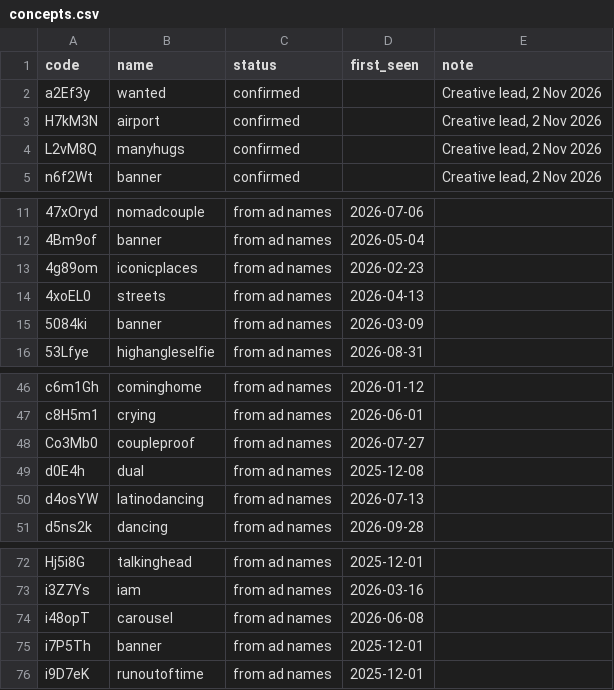
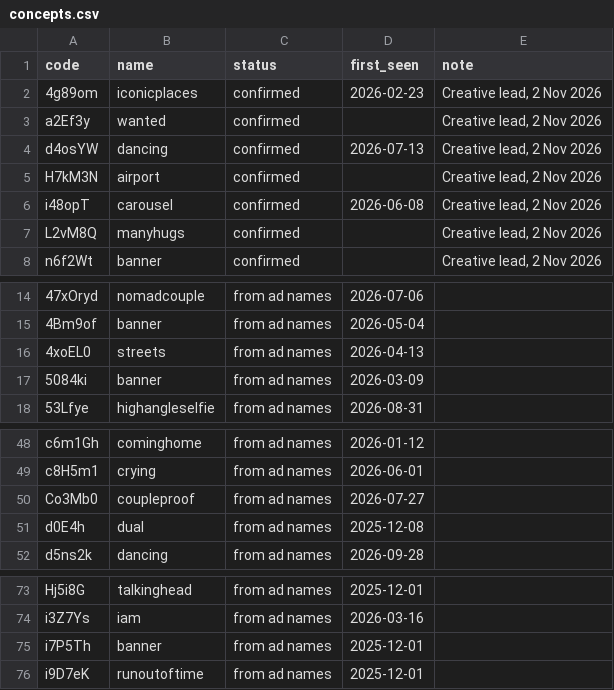
Before and after one commit to teddyhd-dev/bumpy-creative-os, a CSV file: core/concepts.csv, drawn as a sheet; only a part is shown, gaps mark what is left out; removed rows and columns are numbered as before the commit, all else as after; the diff names each change by its address in the sheet, - before the commit and + after, or states it on an @@ line.

```diff
--- a/core/concepts.csv
+++ b/core/concepts.csv
+row 2: 4g89om | iconicplaces | confirmed | 2026-02-23 | Creative lead, 2 Nov 2026
+row 4: d4osYW | dancing | confirmed | 2026-07-13 | Creative lead, 2 Nov 2026
+row 6: i48opT | carousel | confirmed | 2026-06-08 | Creative lead, 2 Nov 2026
-row 13: 4g89om | iconicplaces | from ad names | 2026-02-23
-row 50: d4osYW | latinodancing | from ad names | 2026-07-13
-row 74: i48opT | carousel | from ad names | 2026-06-08
```
Also changed, not shown: brain/experiments/detected-refreshes.csv, core/code_aliases.csv, 28 other files.
